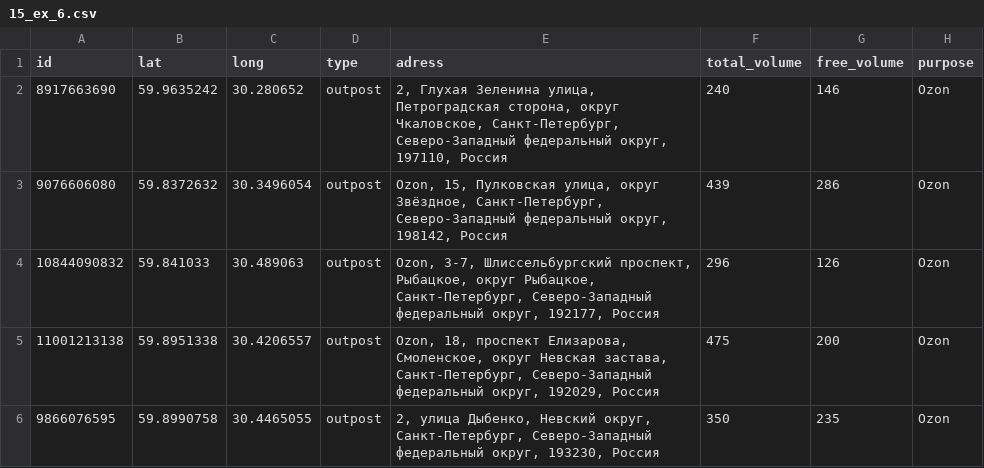
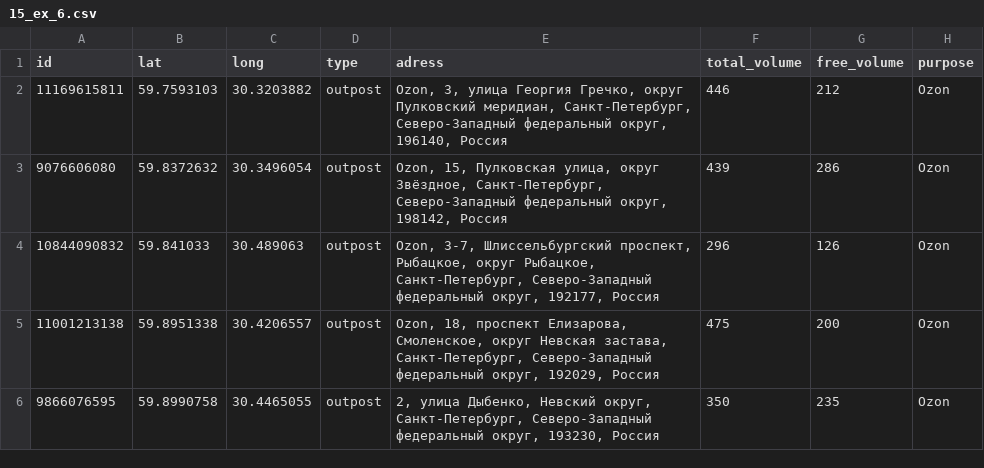
Before and after one commit to nogorka/urban-cvrp-solution, a CSV file: public/example_routes/15_ex_6.csv, drawn as a sheet; only a part is shown; removed rows and columns are numbered as before the commit, all else as after; the diff names each change by its address in the sheet, - before the commit and + after, or states it on an @@ line.

```diff
--- a/public/example_routes/15_ex_6.csv
+++ b/public/example_routes/15_ex_6.csv
-row 2: 8917663690 | 59.9635242 | 30.280652 | outpost | 2, Глухая Зеленина улица, Петроградская сторона, округ Чкаловское, Санкт-Петербург, Северо-Западный федеральный округ, 197110, Россия | 240 | 146 | Ozon
+row 2: 11169615811 | 59.7593103 | 30.3203882 | outpost | Ozon, 3, улица Георгия Гречко, округ Пулковский меридиан, Санкт-Петербург, Северо-Западный федеральный округ, 196140, Россия | 446 | 212 | Ozon
```
Also changed, not shown: public/example_routes/10_ex_2.csv, public/example_routes/30_ex_10.csv, 9 other files.
